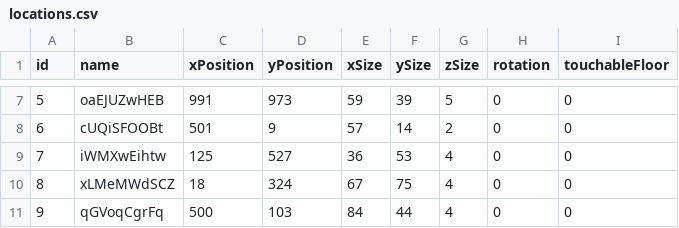
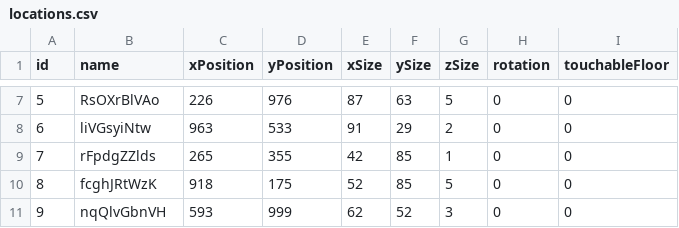
Before and after one commit to Rafael-Lee-SW/UPS-with-AI-and-ML, a CSV file: ml/locations.csv, drawn as a sheet; only a part is shown, gaps mark what is left out; the diff covers the shown part only.

```diff
--- a/ml/locations.csv
+++ b/ml/locations.csv
@@ -7,5 +7,5 @@ id,name,xPosition,yPosition,xSize,ySize,zSize,rotation,touchableFloor
-5,oaEJUZwHEB,991,973,59,39,5,0,0
-6,cUQiSFOOBt,501,9,57,14,2,0,0
-7,iWMXwEihtw,125,527,36,53,4,0,0
-8,xLMeMWdSCZ,18,324,67,75,4,0,0
-9,qGVoqCgrFq,500,103,84,44,4,0,0
+5,RsOXrBlVAo,226,976,87,63,5,0,0
+6,liVGsyiNtw,963,533,91,29,2,0,0
+7,rFpdgZZlds,265,355,42,85,1,0,0
+8,fcghJRtWzK,918,175,52,85,5,0,0
+9,nqQlvGbnVH,593,999,62,52,3,0,0
```
Also changed, not shown: 30 edited cells elsewhere in this file, 4 other files.
